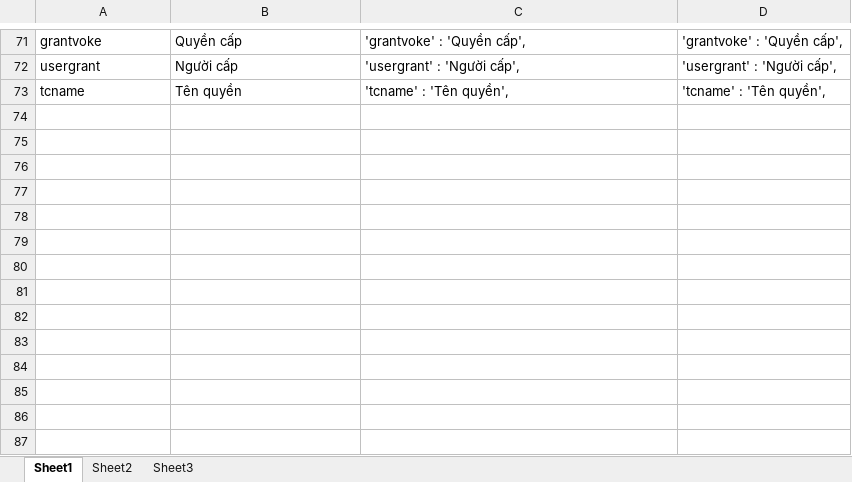
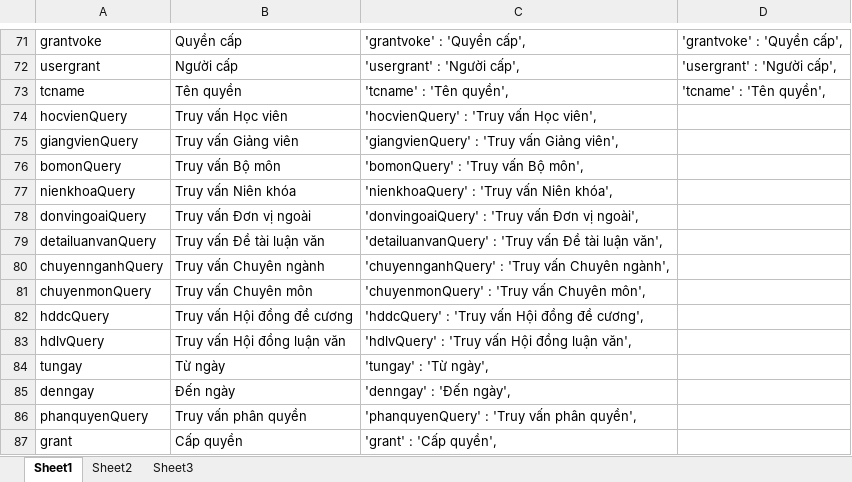
Before and after one commit to nhgiang196/luanvan, an Excel workbook: language.xlsx, sheet Sheet1, drawn as a sheet; only a part is shown, gaps mark what is left out; values as stored, in another font and other column widths than the file's, no borders; the diff names each change by its address in the sheet, - before the commit and + after, or states it on an @@ line.

```diff
--- a/language.xlsx (sheet Sheet1)
+++ b/language.xlsx (sheet Sheet1)
+row 74: hocvienQuery | Truy vấn Học viên | 'hocvienQuery' : 'Truy vấn Học viên',
+row 75: giangvienQuery | Truy vấn Giảng viên | 'giangvienQuery' : 'Truy vấn Giảng viên',
+row 76: bomonQuery | Truy vấn Bộ môn | 'bomonQuery' : 'Truy vấn Bộ môn',
+row 77: nienkhoaQuery | Truy vấn Niên khóa | 'nienkhoaQuery' : 'Truy vấn Niên khóa',
+row 78: donvingoaiQuery | Truy vấn Đơn vị ngoài | 'donvingoaiQuery' : 'Truy vấn Đơn vị ngoài',
+row 79: detailuanvanQuery | Truy vấn Đề tài luận văn | 'detailuanvanQuery' : 'Truy vấn Đề tài luận văn',
+row 80: chuyennganhQuery | Truy vấn Chuyên ngành | 'chuyennganhQuery' : 'Truy vấn Chuyên ngành',
+row 81: chuyenmonQuery | Truy vấn Chuyên môn | 'chuyenmonQuery' : 'Truy vấn Chuyên môn',
+row 82: hddcQuery | Truy vấn Hội đồng đề cương | 'hddcQuery' : 'Truy vấn Hội đồng đề cương',
+row 83: hdlvQuery | Truy vấn Hội đồng luận văn | 'hdlvQuery' : 'Truy vấn Hội đồng luận văn',
+row 84: tungay | Từ ngày | 'tungay' : 'Từ ngày',
+row 85: denngay | Đến ngày | 'denngay' : 'Đến ngày',
+row 86: phanquyenQuery | Truy vấn phân quyền | 'phanquyenQuery' : 'Truy vấn phân quyền',
+row 87: grant | Cấp quyền | 'grant' : 'Cấp quyền',
```
Also changed, not shown: 3 other files.
